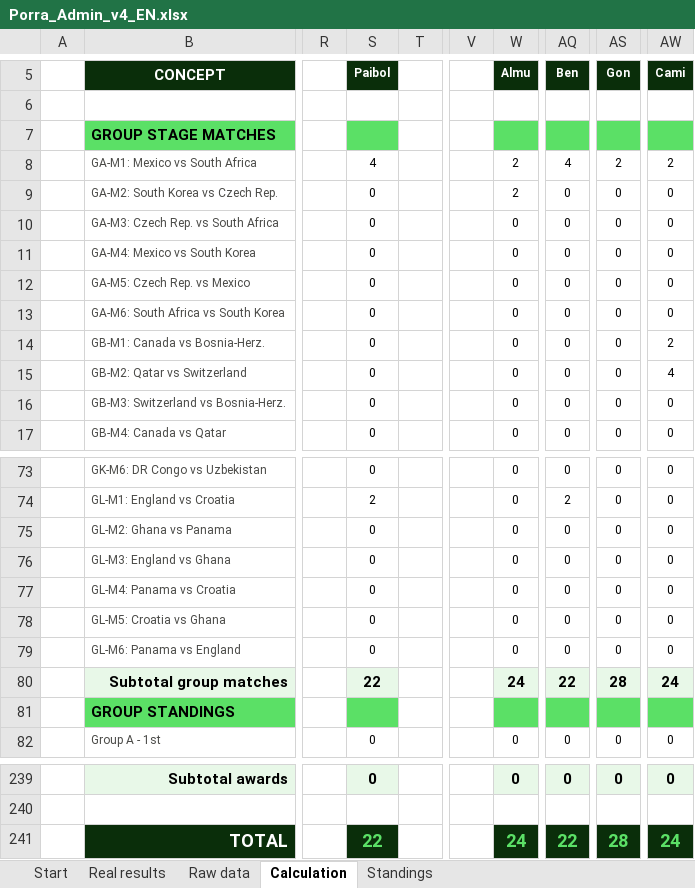
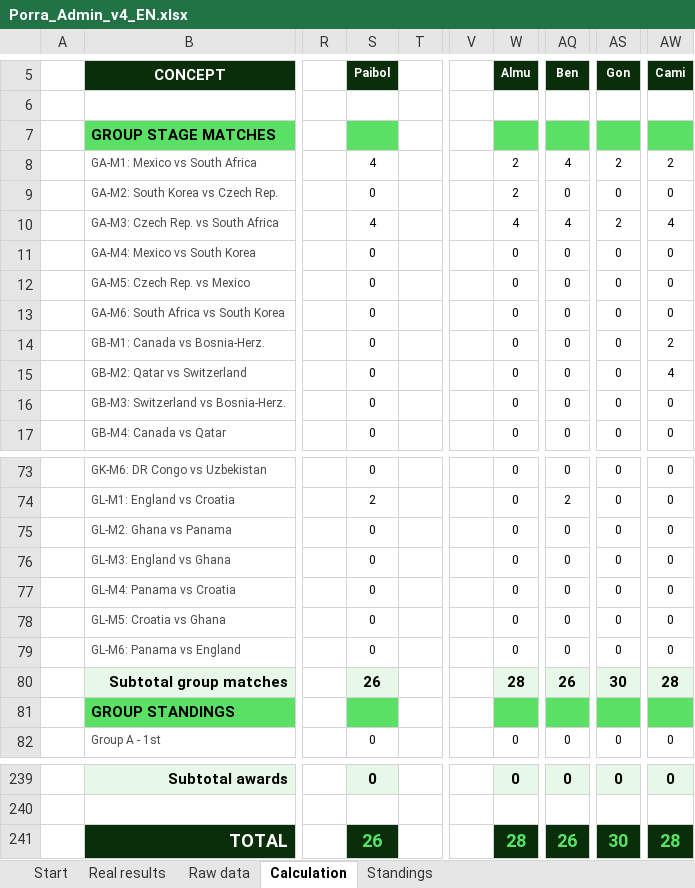
Before and after one commit to jose-reveni/porra2026, an Excel workbook: Porra_Admin_v4_EN.xlsx, sheet Calculation, drawn as a sheet; only a part is shown, gaps mark what is left out; values as stored, in another font and other column widths than the file's, no borders; charts and pictures not drawn; the diff names each change by its address in the sheet, - before the commit and + after, or states it on an @@ line.

```diff
--- a/Porra_Admin_v4_EN.xlsx (sheet Calculation)
+++ b/Porra_Admin_v4_EN.xlsx (sheet Calculation)
-S10 (Paibol): 0
+S10 (Paibol): 4
-W10 (Almu): 0
+W10 (Almu): 4
-AQ10 (Ben): 0
+AQ10 (Ben): 4
-AS10 (Gon): 0
+AS10 (Gon): 2
-AW10 (Cami): 0
+AW10 (Cami): 4
-S80 (Paibol): 22
+S80 (Paibol): 26
-W80 (Almu): 24
+W80 (Almu): 28
-AQ80 (Ben): 22
+AQ80 (Ben): 26
-AS80 (Gon): 28
+AS80 (Gon): 30
-AW80 (Cami): 24
+AW80 (Cami): 28
-S241 (Paibol): 22
+S241 (Paibol): 26
-W241 (Almu): 24
+W241 (Almu): 28
-AQ241 (Ben): 22
+AQ241 (Ben): 26
-AS241 (Gon): 28
+AS241 (Gon): 30
-AW241 (Cami): 24
+AW241 (Cami): 28
```
Also changed, not shown: sheet Standings, sheet Real results, 1 other file.
